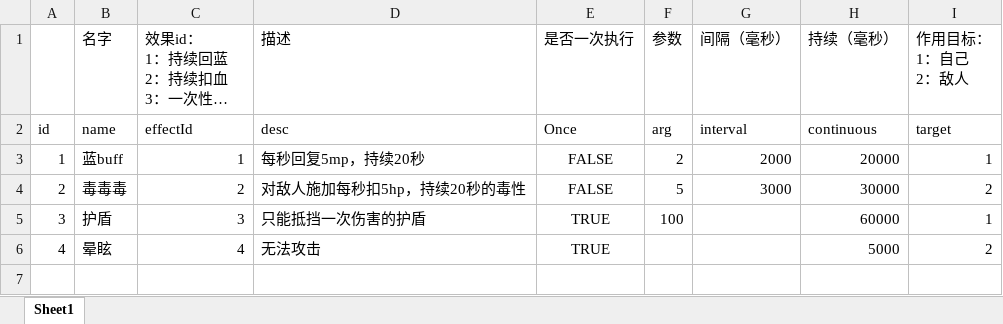
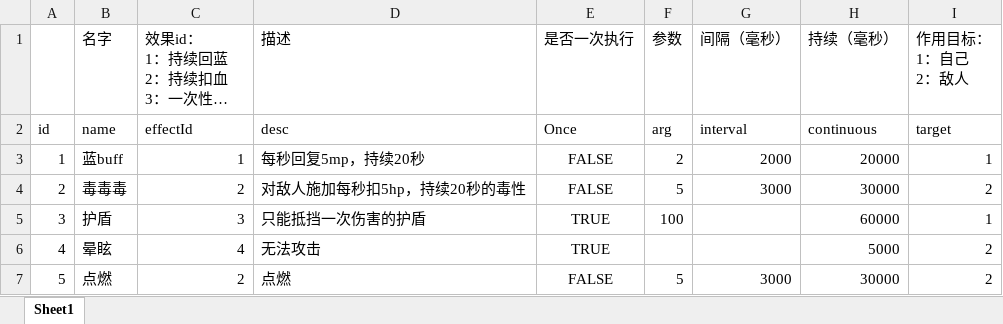
Before and after one commit to brucelevis/mmorpg-linxinda, an Excel workbook: server/docs/BuffCfgExcel_com.wan37.config.entity.BuffCfgExcel.xlsx, sheet Sheet1, drawn as a sheet; long unchanged cells end in …; values as stored, in another font and other column widths than the file's, no borders; the diff names each change by its address in the sheet, - before the commit and + after, or states it on an @@ line.

```diff
--- a/server/docs/BuffCfgExcel_com.wan37.config.entity.BuffCfgExcel.xlsx (sheet Sheet1)
+++ b/server/docs/BuffCfgExcel_com.wan37.config.entity.BuffCfgExcel.xlsx (sheet Sheet1)
+row 7: 5 | 点燃 | 2 | 点燃 | FALSE | 5 | 3000 | 30000 | 2
```
Also changed, not shown: server/docs/FactionCfgExcel_com.wan37.config.entity.FactionCfgExcel.xlsx, server/docs/MonsterCfgExcel_com.wan37.config.entity.MonsterCfgExcel.xlsx, 9 other files.
